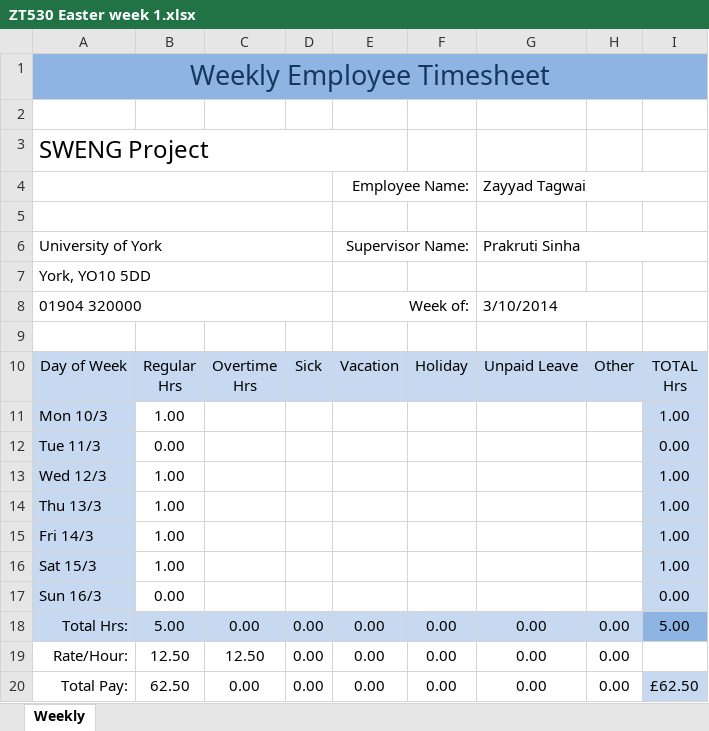
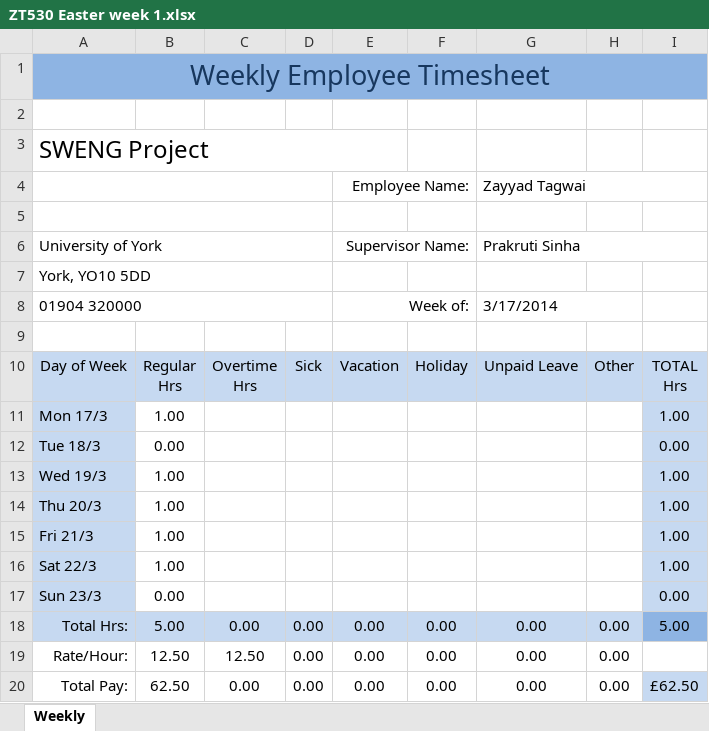
Before and after one commit to john-caine/SWENG, an Excel workbook: Documents/Finance/Timesheets/Zayyaad Tagwai/ZT530 Easter week 1.xlsx, sheet Weekly, drawn as a sheet; only a part is shown; values as stored, in another font and other column widths than the file's, no borders; the diff names each change by its address in the sheet, - before the commit and + after, or states it on an @@ line.

Commit message:
ZT530 Timesheets

```diff
--- a/Documents/Finance/Timesheets/Zayyaad Tagwai/ZT530 Easter week 1.xlsx (sheet Weekly)
+++ b/Documents/Finance/Timesheets/Zayyaad Tagwai/ZT530 Easter week 1.xlsx (sheet Weekly)
-G8: 3/10/2014
+G8: 3/17/2014
-A11: Mon 10/3
+A11: Mon 17/3
-A12: Tue 11/3
+A12: Tue 18/3
-A13: Wed 12/3
+A13: Wed 19/3
-A14: Thu 13/3
+A14: Thu 20/3
-A15: Fri 14/3
+A15: Fri 21/3
-A16: Sat 15/3
+A16: Sat 22/3
-A17: Sun 16/3
+A17: Sun 23/3
```
Also changed, not shown: Documents/Finance/Timesheets/Zayyaad Tagwai/ZT530 Easter week 2.xlsx, 1 other file.
